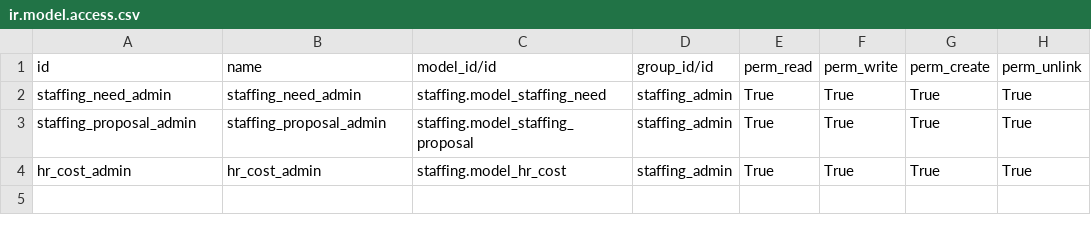
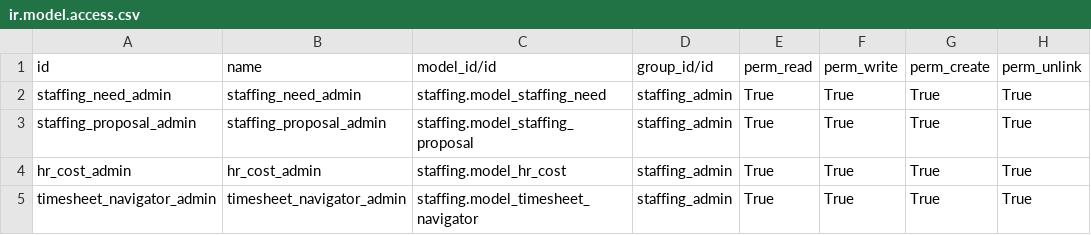
Before and after one commit to taz-paris/taz-odoo, a CSV file: staffing/security/ir.model.access.csv, drawn as a sheet.

```diff
--- a/staffing/security/ir.model.access.csv
+++ b/staffing/security/ir.model.access.csv
@@ -4 +4,2 @@
 "hr_cost_admin","hr_cost_admin","staffing.model_hr_cost","staffing_admin","True","True","True","True"
+"timesheet_navigator_admin","timesheet_navigator_admin","staffing.model_timesheet_navigator","staffing_admin","True","True","True","True"
```
Also changed, not shown: 14 other files.
